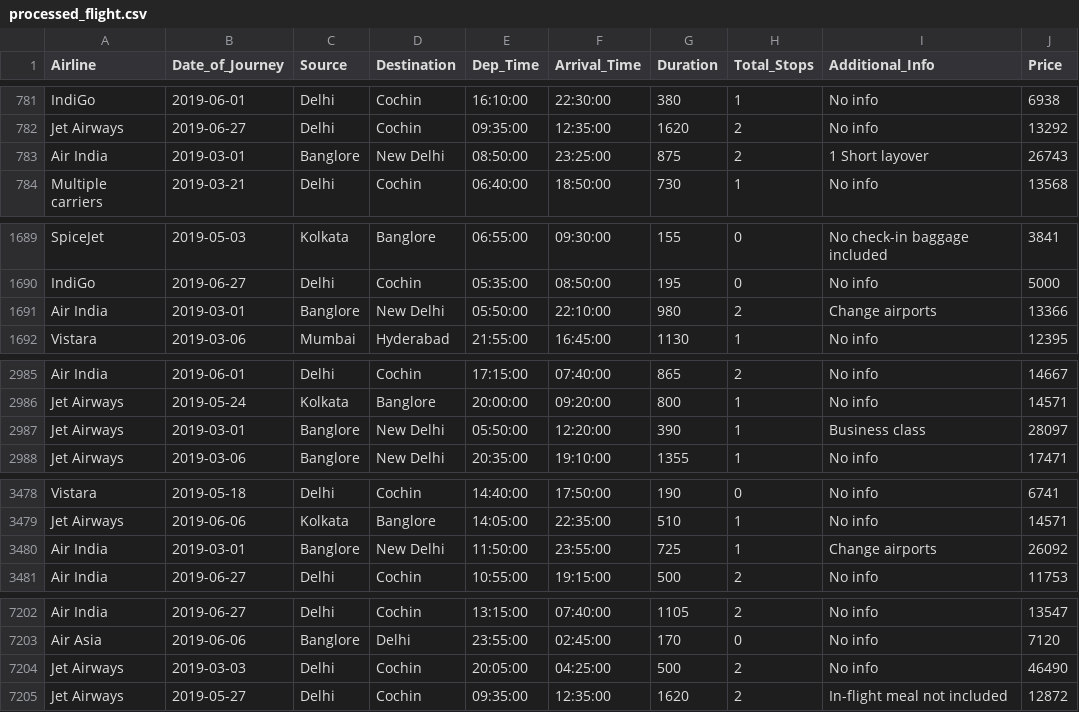
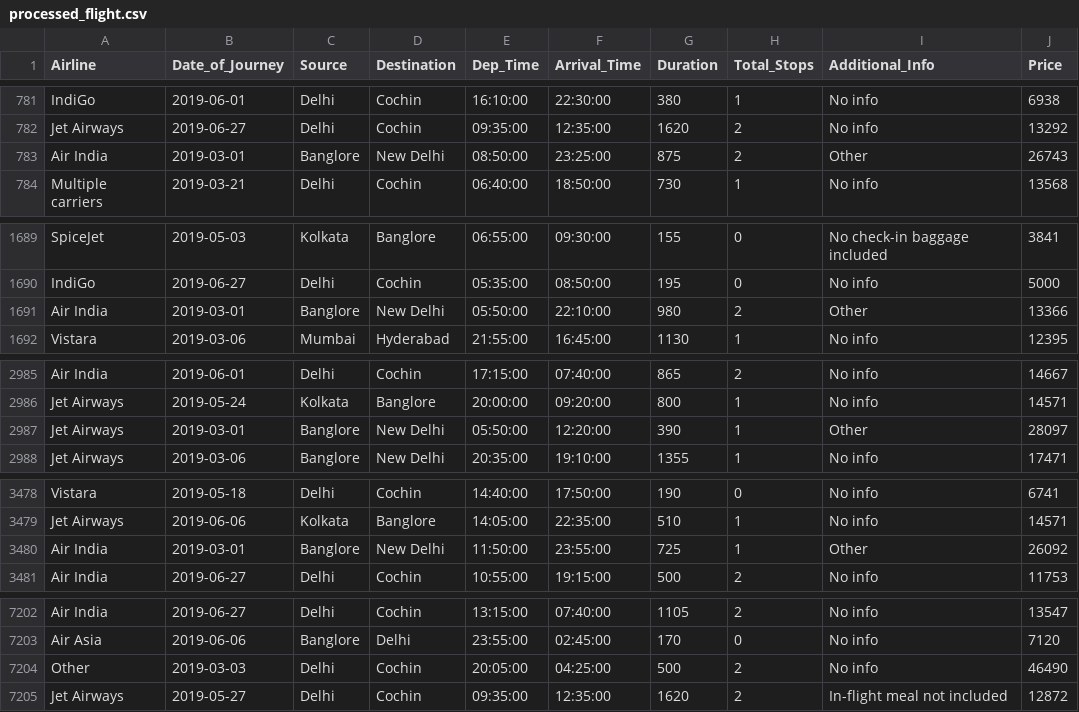
Before and after one commit to Shahroz192/flight_price_prediction, a CSV file: data/processed/processed_flight.csv, drawn as a sheet; only a part is shown, gaps mark what is left out; the diff covers the shown part only.

```diff
--- a/data/processed/processed_flight.csv
+++ b/data/processed/processed_flight.csv
@@ -782,3 +782,3 @@ IndiGo,2019-06-01,Delhi,Cochin,16:10:00,22:30:00,380,1,No info,6938
 Jet Airways,2019-06-27,Delhi,Cochin,09:35:00,12:35:00,1620,2,No info,13292
-Air India,2019-03-01,Banglore,New Delhi,08:50:00,23:25:00,875,2,1 Short layover,26743
+Air India,2019-03-01,Banglore,New Delhi,08:50:00,23:25:00,875,2,Other,26743
 Multiple carriers,2019-03-21,Delhi,Cochin,06:40:00,18:50:00,730,1,No info,13568
@@ -1690,3 +1690,3 @@ SpiceJet,2019-05-03,Kolkata,Banglore,06:55:00,09:30:00,155,0,No check-in baggage
 IndiGo,2019-06-27,Delhi,Cochin,05:35:00,08:50:00,195,0,No info,5000
-Air India,2019-03-01,Banglore,New Delhi,05:50:00,22:10:00,980,2,Change airports,13366
+Air India,2019-03-01,Banglore,New Delhi,05:50:00,22:10:00,980,2,Other,13366
 Vistara,2019-03-06,Mumbai,Hyderabad,21:55:00,16:45:00,1130,1,No info,12395
@@ -2986,3 +2986,3 @@ Air India,2019-06-01,Delhi,Cochin,17:15:00,07:40:00,865,2,No info,14667
 Jet Airways,2019-05-24,Kolkata,Banglore,20:00:00,09:20:00,800,1,No info,14571
-Jet Airways,2019-03-01,Banglore,New Delhi,05:50:00,12:20:00,390,1,Business class,28097
+Jet Airways,2019-03-01,Banglore,New Delhi,05:50:00,12:20:00,390,1,Other,28097
 Jet Airways,2019-03-06,Banglore,New Delhi,20:35:00,19:10:00,1355,1,No info,17471
@@ -3479,3 +3479,3 @@ Vistara,2019-05-18,Delhi,Cochin,14:40:00,17:50:00,190,0,No info,6741
 Jet Airways,2019-06-06,Kolkata,Banglore,14:05:00,22:35:00,510,1,No info,14571
-Air India,2019-03-01,Banglore,New Delhi,11:50:00,23:55:00,725,1,Change airports,26092
+Air India,2019-03-01,Banglore,New Delhi,11:50:00,23:55:00,725,1,Other,26092
 Air India,2019-06-27,Delhi,Cochin,10:55:00,19:15:00,500,2,No info,11753
@@ -7203,3 +7203,3 @@ Air India,2019-06-27,Delhi,Cochin,13:15:00,07:40:00,1105,2,No info,13547
 Air Asia,2019-06-06,Banglore,Delhi,23:55:00,02:45:00,170,0,No info,7120
-Jet Airways ,2019-03-03,Delhi,Cochin,20:05:00,04:25:00,500,2,No info,46490
+Other,2019-03-03,Delhi,Cochin,20:05:00,04:25:00,500,2,No info,46490
 Jet Airways,2019-05-27,Delhi,Cochin,09:35:00,12:35:00,1620,2,In-flight meal not included,12872
```
Also changed, not shown: 16 edited cells elsewhere in this file, 21 other files.
